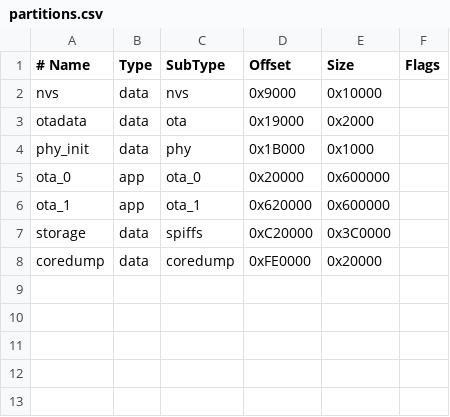
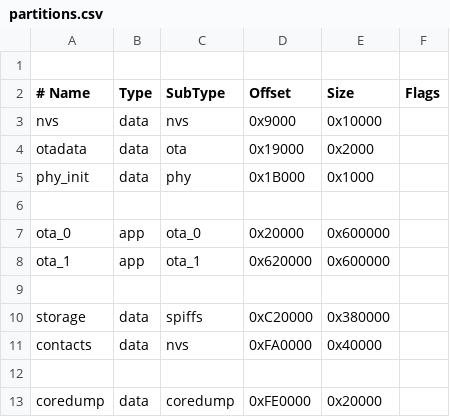
Before and after one commit to zebbel/meshcoreWatchUltra, a CSV file: partitions.csv, drawn as a sheet.

Commit message:
bumped contacts from 32 to 350

```diff
--- a/partitions.csv
+++ b/partitions.csv
@@ -1 +1,2 @@
+
 # Name,    Type, SubType,  Offset,    Size,       Flags
@@ -4,5 +5,9 @@ otadata,   data, ota,      0x19000,   0x2000,
 phy_init,  data, phy,      0x1B000,   0x1000,
+
 ota_0,     app,  ota_0,    0x20000,   0x600000,
 ota_1,     app,  ota_1,    0x620000,  0x600000,
-storage,   data, spiffs,   0xC20000,  0x3C0000,
+
+storage,   data, spiffs,   0xC20000,  0x380000,
+contacts,  data, nvs,      0xFA0000,  0x40000,
+
 coredump,  data, coredump, 0xFE0000,  0x20000,
```
Also changed, not shown: 5 other files.
